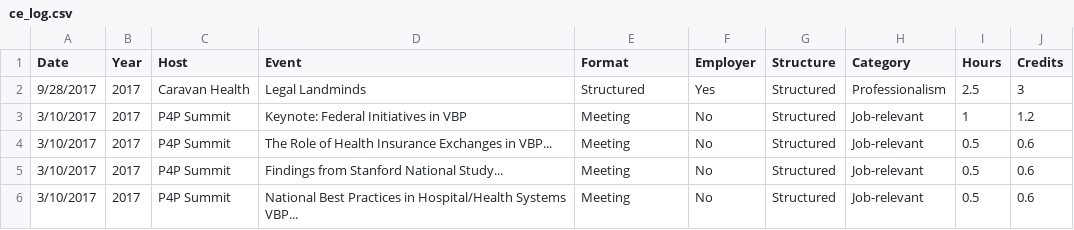
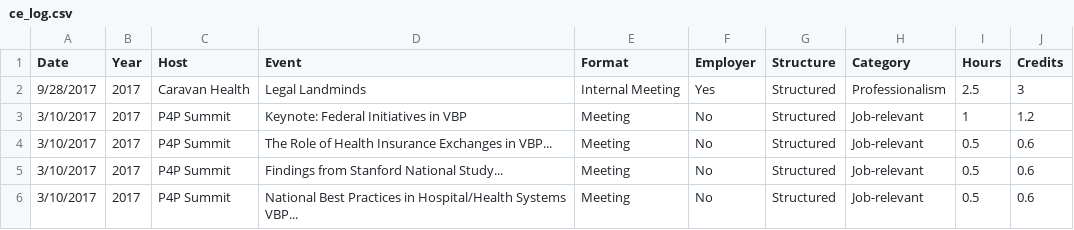
Before and after one commit to johnsug/continuing_ed, a CSV file: ce_log.csv, drawn as a sheet; only a part is shown.

Commit message:
Update ce_log.csv

```diff
--- a/ce_log.csv
+++ b/ce_log.csv
@@ -1,3 +1,3 @@
 Date,Year,Host,Event,Format,Employer,Structure,Category,Hours,Credits
-9/28/2017,2017,Caravan Health,Legal Landminds,Structured,Yes,Structured,Professionalism,2.5,3
+9/28/2017,2017,Caravan Health,Legal Landminds,Internal Meeting,Yes,Structured,Professionalism,2.5,3
 3/10/2017,2017,P4P Summit,Keynote: Federal Initiatives in VBP,Meeting,No,Structured,Job-relevant,1,1.2
```
